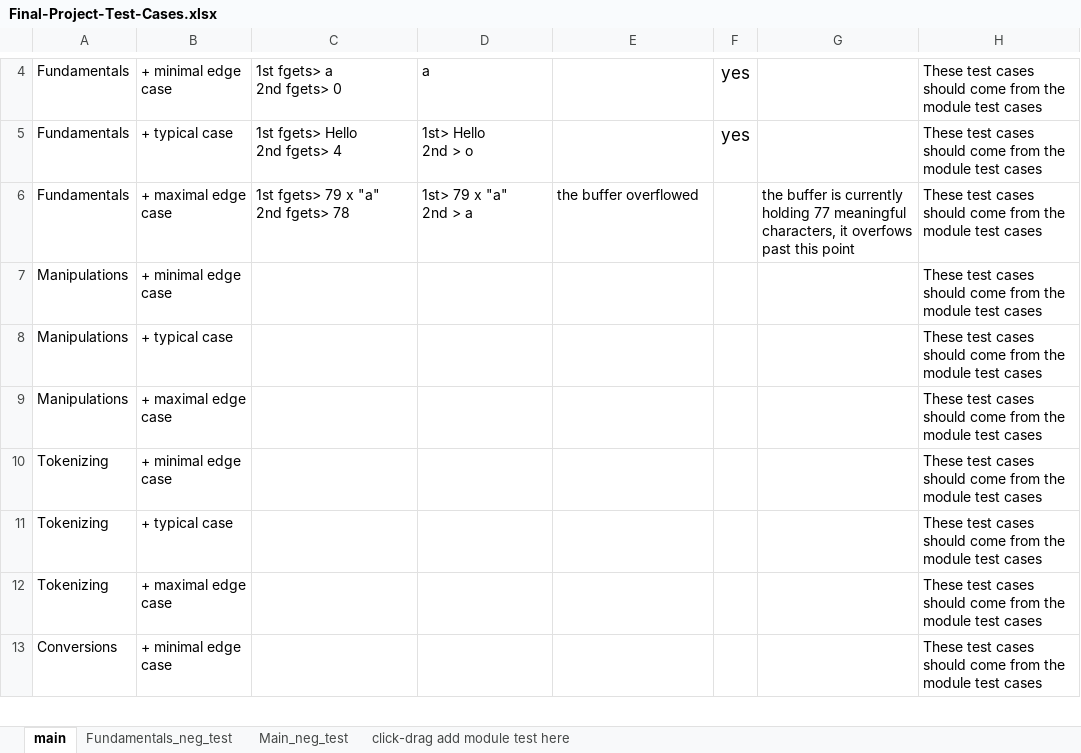
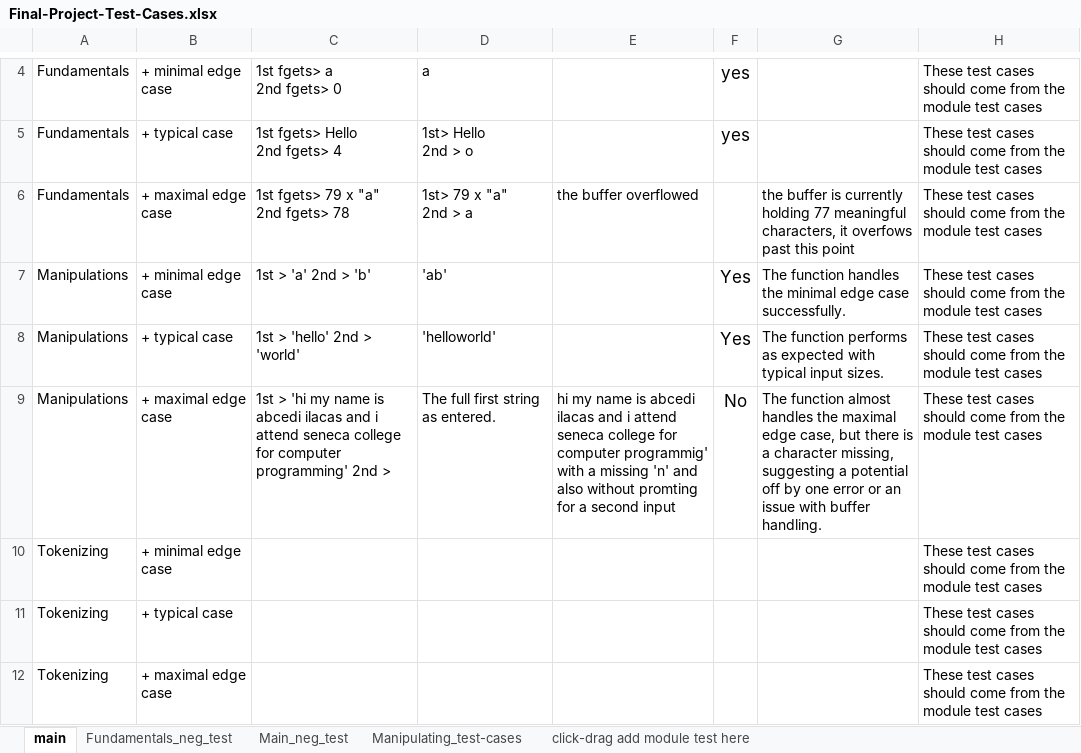
Before and after one commit to whyang9701/CPR101, an Excel workbook: Final-Project-Test-Cases.xlsx, sheet main, drawn as a sheet; only a part is shown, gaps mark what is left out; the shorter side is filled out with more unchanged rows; values as stored, in another font and other column widths than the file's, no borders; the diff names each change by its address in the sheet, - before the commit and + after, or states it on an @@ line.

Commit message:
Manipulating
Added manipulating test cases to xlsx. Added comments for manipulating in main.c.

```diff
--- a/Final-Project-Test-Cases.xlsx (sheet main)
+++ b/Final-Project-Test-Cases.xlsx (sheet main)
+sheet tab: Manipulating_test-cases
-C7: (empty)
+C7: 1st > 'a' 2nd > 'b'
-D7: (empty)
+D7: 'ab'
-F7:F8: (empty)
+F7:F8: Yes
-G7: (empty)
+G7: The function handles the minimal edge case successfully.
-C8: (empty)
+C8: 1st > 'hello' 2nd > 'world'
-D8: (empty)
+D8: 'helloworld'
-G8: (empty)
+G8: The function performs as expected with typical input sizes.
-C9: (empty)
+C9: 1st > 'hi my name is abcedi ilacas and i attend seneca college for computer programming' 2nd >
-D9: (empty)
+D9: The full first string as entered.
-E9: (empty)
+E9: hi my name is abcedi ilacas and i attend seneca college for computer programmig' with a missing 'n' and also without promting for a second input
-F9: (empty)
+F9: No
-G9: (empty)
+G9: The function almost handles the maximal edge case, but there is a character missing, suggesting a potential off by one error or an issue with buffer handling.
```
Also changed, not shown: 1 other file.
